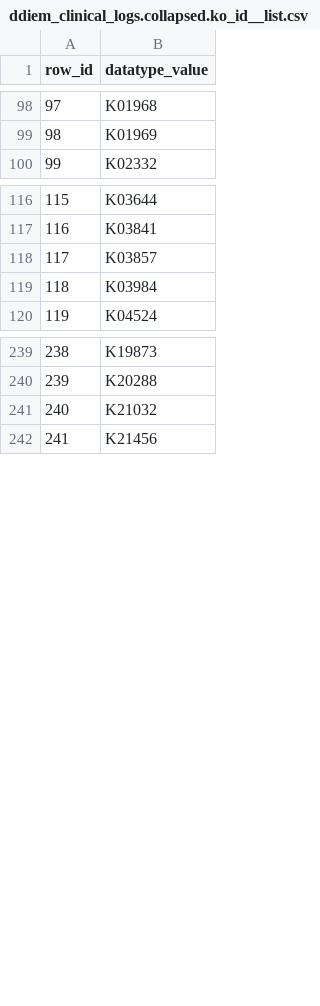
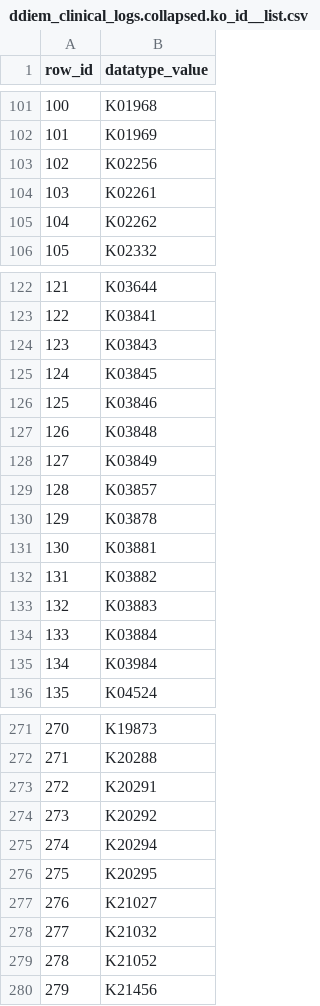
Before and after one commit to bio-ontology-research-group/DDIEM, a CSV file: website/transformers/raw_data/2020-04-08/ddiem_clinical_logs.collapsed.ko_id__list.csv, drawn as a sheet; only a part is shown, gaps mark what is left out; the diff covers the shown part only; the diff names each change by its address in the sheet, - before the commit and + after, or states it on an @@ line.

```diff
--- a/website/transformers/raw_data/2020-04-08/ddiem_clinical_logs.collapsed.ko_id__list.csv
+++ b/website/transformers/raw_data/2020-04-08/ddiem_clinical_logs.collapsed.ko_id__list.csv
@@ column A (row_id) renumbered between rows 24 and 285 @@
+row 103: 102 | K02256
+row 104: 103 | K02261
+row 105: 104 | K02262
+row 124: 123 | K03843
+row 125: 124 | K03845
+row 126: 125 | K03846
+row 127: 126 | K03848
+row 128: 127 | K03849
+row 130: 129 | K03878
+row 131: 130 | K03881
+row 132: 131 | K03882
+row 133: 132 | K03883
+row 134: 133 | K03884
+row 273: 272 | K20291
+row 274: 273 | K20292
+row 275: 274 | K20294
+row 276: 275 | K20295
+row 277: 276 | K21027
+row 279: 278 | K21052
```
Also changed, not shown: 22 added rows and 1 edited cell elsewhere in this file, website/transformers/raw_data/2020-04-08/ddiem_clinical_logs.collapsed.gene_id__list.csv, 44 other files.
